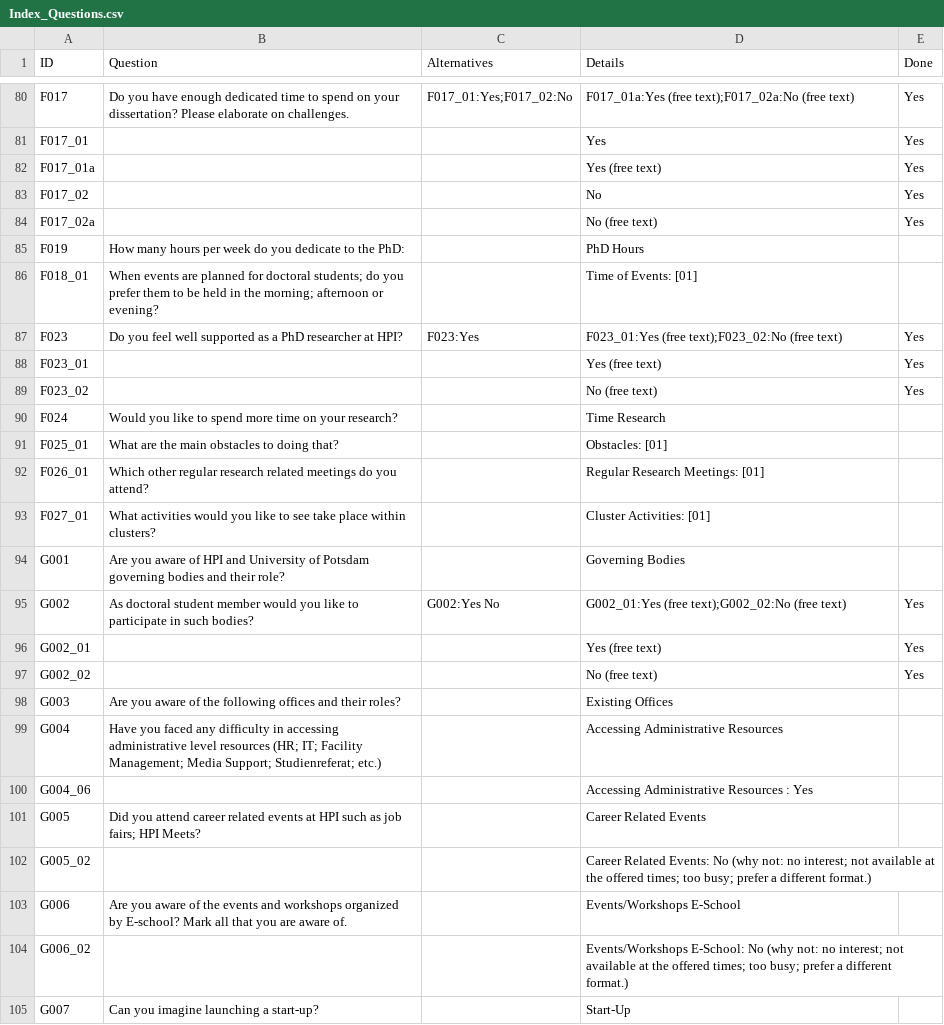
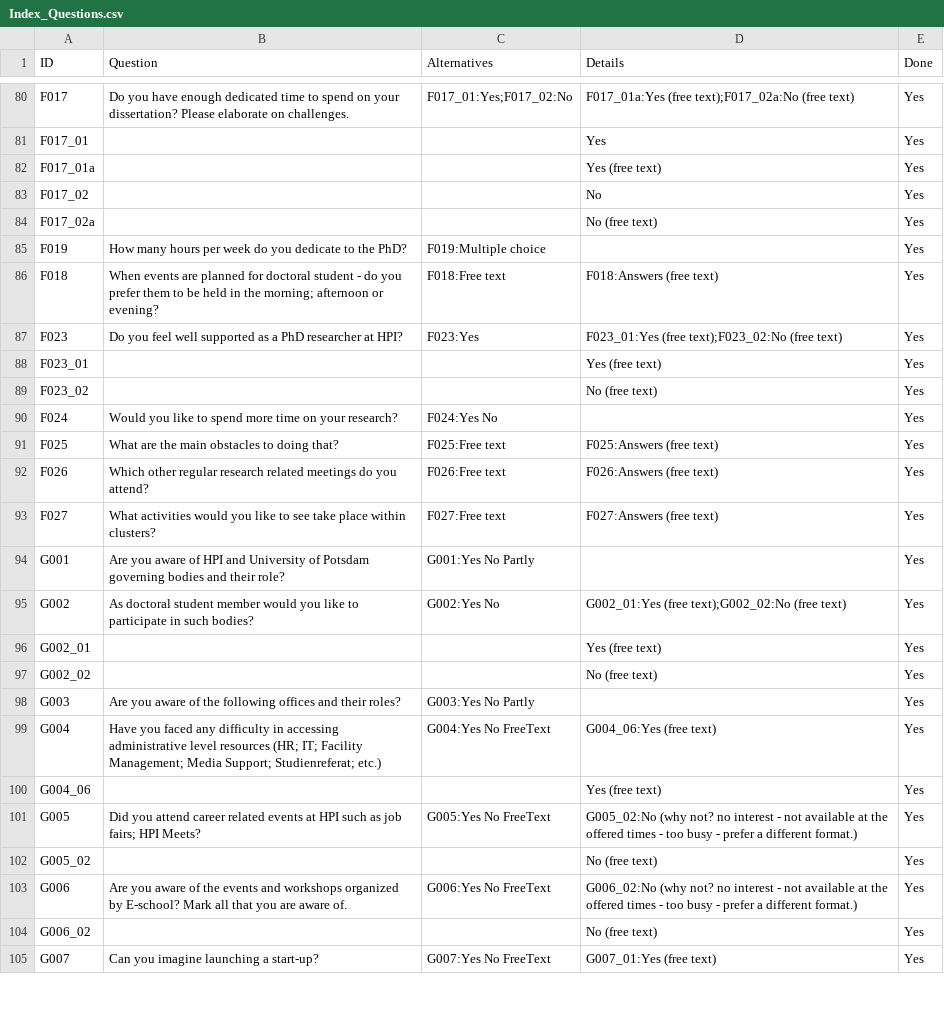
Before and after one commit to christianadriano/survey_analysis, a CSV file: data/Index_Questions.csv, drawn as a sheet; only a part is shown, gaps mark what is left out; the diff covers the shown part only.

Commit message:
Update Index_Questions.csv

```diff
--- a/data/Index_Questions.csv
+++ b/data/Index_Questions.csv
@@ -84,4 +84,4 @@ F017_02,,,No,Yes
 F017_02a,,,No (free text),Yes
-F019,How many hours per week do you dedicate to the PhD:,,PhD Hours,
-F018_01,When events are planned for doctoral students; do you prefer them to be held in the morning; afternoon or evening?,,Time of Events: [01],
+F019,How many hours per week do you dedicate to the PhD?,F019:Multiple choice,,Yes
+F018,When events are planned for doctoral student - do you prefer them to be held in the morning; afternoon or evening?,F018:Free text,F018:Answers (free text),Yes
 F023,Do you feel well supported as a PhD researcher at HPI?,F023:Yes,F023_01:Yes (free text);F023_02:No (free text),Yes
@@ -89,7 +89,7 @@ F023_01,,,Yes (free text),Yes
 F023_02,,,No (free text),Yes
-F024,Would you like to spend more time on your research?,,Time Research,
-F025_01,What are the main obstacles to doing that?,,Obstacles: [01],
-F026_01,Which other regular research related meetings do you attend? ,,Regular Research Meetings: [01],
-F027_01,What activities would you like to see take place within clusters?,,Cluster Activities: [01],
-G001,Are you aware of HPI and University of  Potsdam governing bodies and their role? ,,Governing Bodies,
+F024,Would you like to spend more time on your research?,F024:Yes No,,Yes
+F025,What are the main obstacles to doing that?,F025:Free text,F025:Answers (free text),Yes
+F026,Which other regular research related meetings do you attend? ,F026:Free text,F026:Answers (free text),Yes
+F027,What activities would you like to see take place within clusters?,F027:Free text,F027:Answers (free text),Yes
+G001,Are you aware of HPI and University of  Potsdam governing bodies and their role? ,G001:Yes No Partly,,Yes
 G002,As doctoral student member would you like to participate in such bodies? ,G002:Yes No,G002_01:Yes (free text);G002_02:No (free text),Yes
@@ -97,9 +97,9 @@ G002_01,,,Yes (free text),Yes
 G002_02,,,No (free text),Yes
-G003,Are you aware of the following offices and their roles? ,,Existing Offices,
-G004,Have you faced any difficulty in accessing administrative level resources (HR; IT; Facility Management; Media Support; Studienreferat; etc.),,Accessing Administrative Resources,
-G004_06,,,Accessing Administrative Resources : Yes,
-G005,Did you attend career related events at HPI such as job fairs; HPI Meets? ,,Career Related Events,
-G005_02,,,Career Related Events: No (why not: no interest; not available at the offered times; too busy; prefer a different format.),
-G006,Are you aware of the events and workshops organized by E-school? Mark all that you are aware of. ,,Events/Workshops E-School,
-G006_02,,,Events/Workshops E-School: No (why not: no interest; not available at the offered times; too busy; prefer a different format.),
-G007,Can you imagine launching a start-up?,,Start-Up,
+G003,Are you aware of the following offices and their roles? ,G003:Yes No Partly,,Yes
+G004,Have you faced any difficulty in accessing administrative level resources (HR; IT; Facility Management; Media Support; Studienreferat; etc.),G004:Yes No  FreeText,G004_06:Yes (free text),Yes
+G004_06,,,Yes (free text),Yes
+G005,Did you attend career related events at HPI such as job fairs; HPI Meets? ,G005:Yes No  FreeText,G005_02:No (why not? no interest - not available at the offered times - too busy - prefer a different format.),Yes
+G005_02,,,No (free text),Yes
+G006,Are you aware of the events and workshops organized by E-school? Mark all that you are aware of. ,G006:Yes No FreeText,G006_02:No (why not? no interest - not available at the offered times - too busy - prefer a different format.),Yes
+G006_02,,,No (free text),Yes
+G007,Can you imagine launching a start-up?,G007:Yes No  FreeText,G007_01:Yes (free text),Yes
```
Also changed, not shown: 2 added rows, 2 removed rows and 26 edited cells elsewhere in this file.
